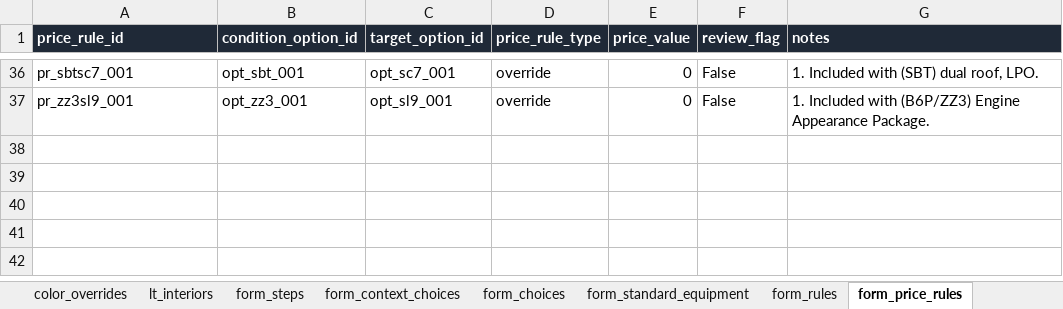
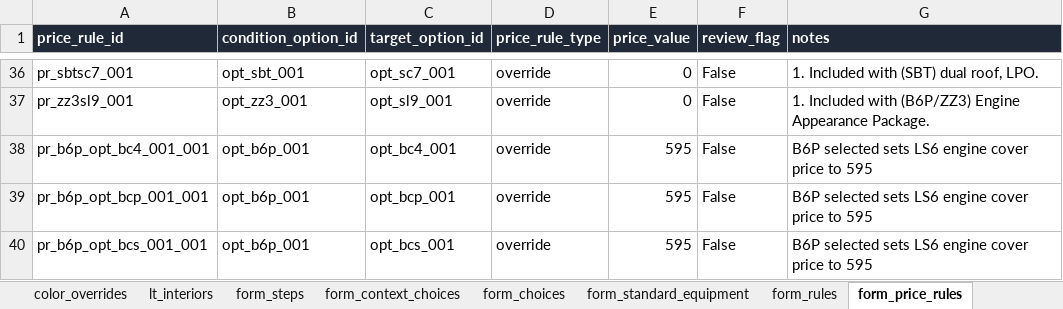
Before and after one commit to seanzmc/27vette, an Excel workbook: archived/stingray_master.xlsx, sheet form_price_rules, drawn as a sheet; only a part is shown, gaps mark what is left out; values as stored, in another font and other column widths than the file's, no borders; the diff names each change by its address in the sheet, - before the commit and + after, or states it on an @@ line.

Commit message:
Improves stingray form flow and option rules
Moves customer details into a dedicated final step, adds next-step navigation, and refreshes selection labels and standard equipment display for clearer checkout flow.

Normalizes duplicated option variants, hides inactive/unavailable rows, consolidates engine cover pricing, and updates spoiler/Z51 handling so availability and auto-add rules match the approved QA contract.

Adds regression coverage for the new runtime behavior and visibility rules.

```diff
--- a/archived/stingray_master.xlsx (sheet form_price_rules)
+++ b/archived/stingray_master.xlsx (sheet form_price_rules)
+row 38: pr_b6p_opt_bc4_001_001 | opt_b6p_001 | opt_bc4_001 | override | 595 | False | B6P selected sets LS6 engine cover price to 595
+row 39: pr_b6p_opt_bcp_001_001 | opt_b6p_001 | opt_bcp_001 | override | 595 | False | B6P selected sets LS6 engine cover price to 595
+row 40: pr_b6p_opt_bcs_001_001 | opt_b6p_001 | opt_bcs_001 | override | 595 | False | B6P selected sets LS6 engine cover price to 595
```
Also changed, not shown: sheet form_choices, sheet form_rules, sheet price_rules, sheet form_steps, sheet option_variant_status, sheet stingray_master, 1 more sheet, 9 other files.
